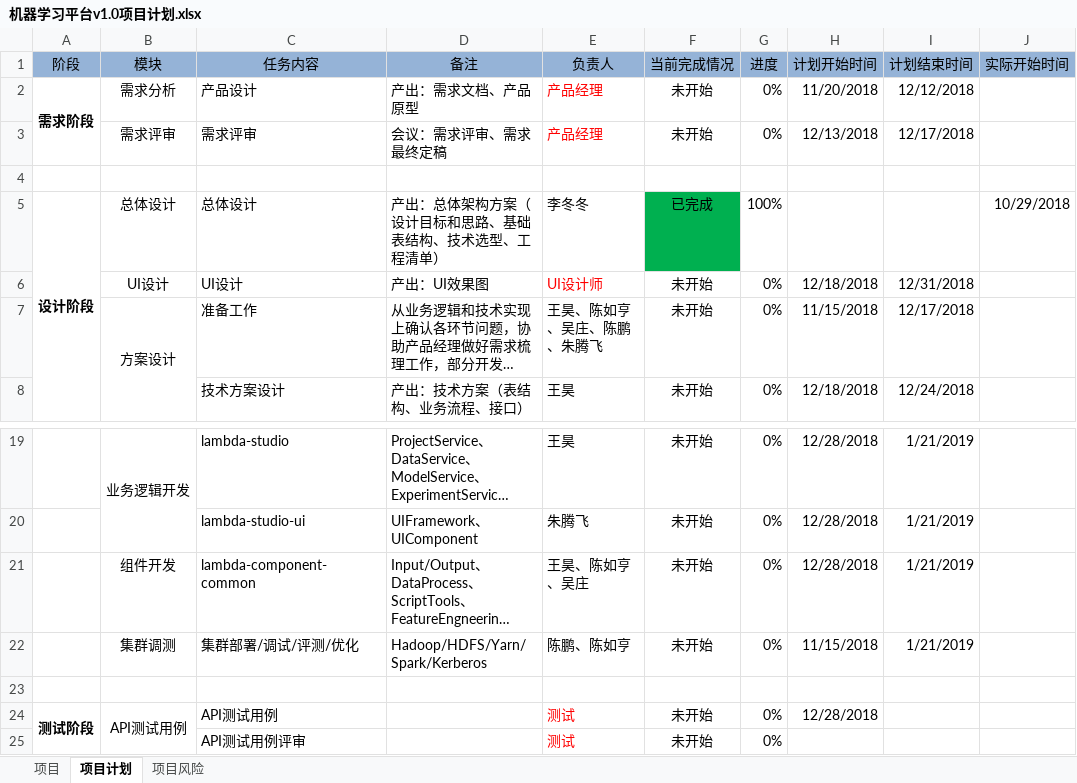
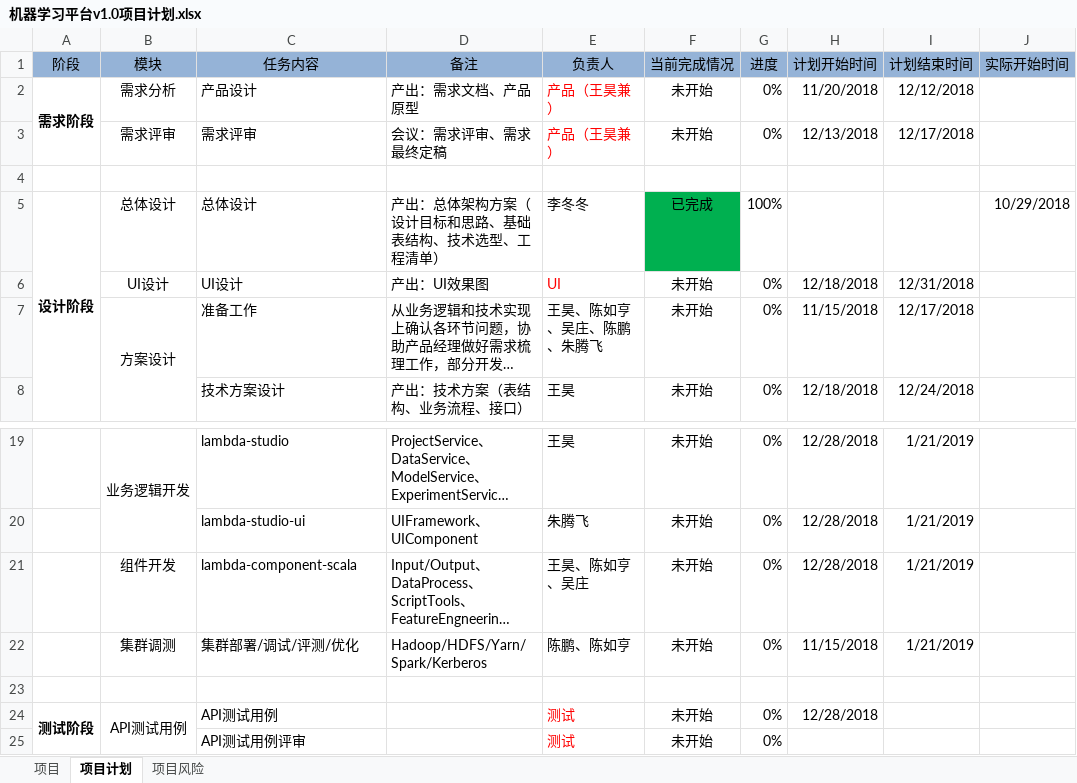
Before and after one commit to P79N6A/lambda-xxoo, an Excel workbook: 10项目计划/机器学习平台v1.0项目计划.xlsx, sheet 项目计划, drawn as a sheet; only a part is shown, gaps mark what is left out; long unchanged cells end in …; values as stored, in another font and other column widths than the file's, no borders; the diff names each change by its address in the sheet, - before the commit and + after, or states it on an @@ line.

```diff
--- a/10项目计划/机器学习平台v1.0项目计划.xlsx (sheet 项目计划)
+++ b/10项目计划/机器学习平台v1.0项目计划.xlsx (sheet 项目计划)
-E2:E3 (负责人): 产品经理
+E2:E3 (负责人): 产品（王昊兼）
-E6 (负责人): UI设计师
+E6 (负责人): UI
-C21 (任务内容): lambda-component-common
+C21 (任务内容): lambda-component-scala
```
Also changed, not shown: sheet 项目风险, 57 other files.
